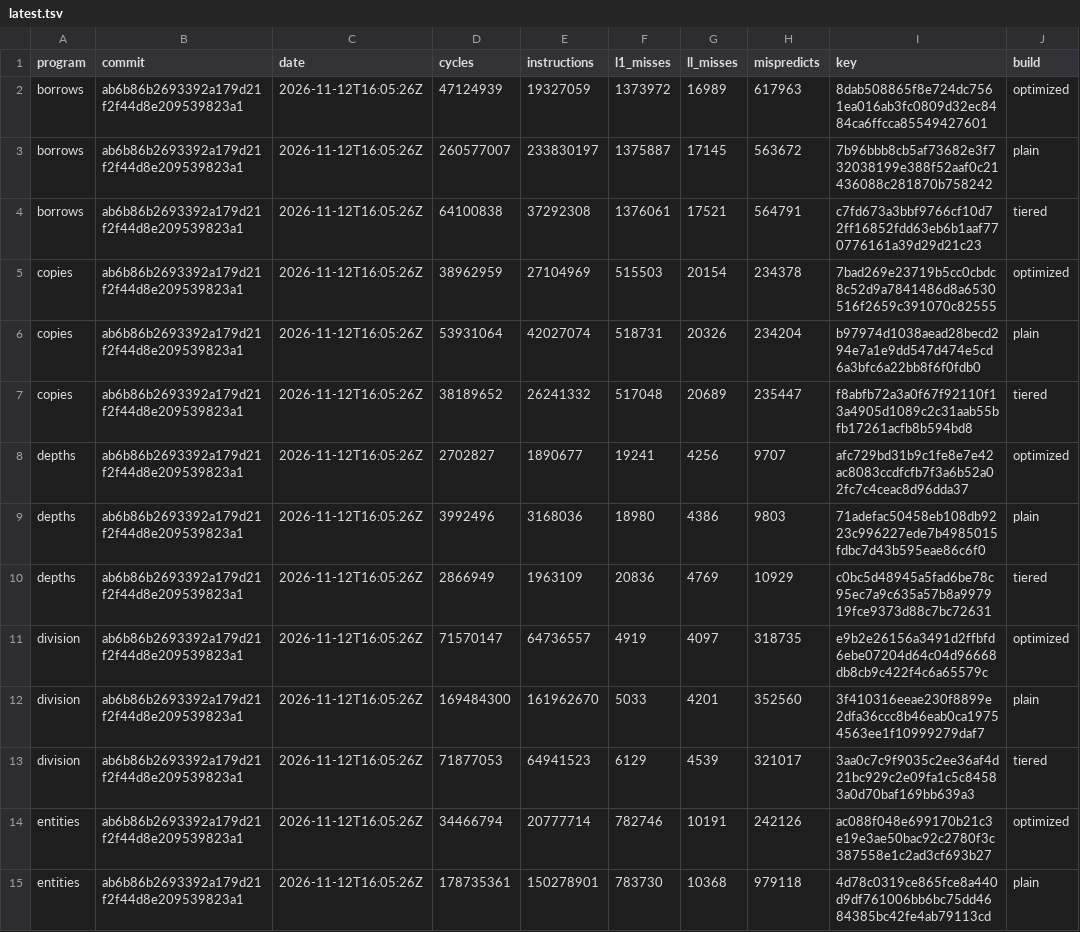
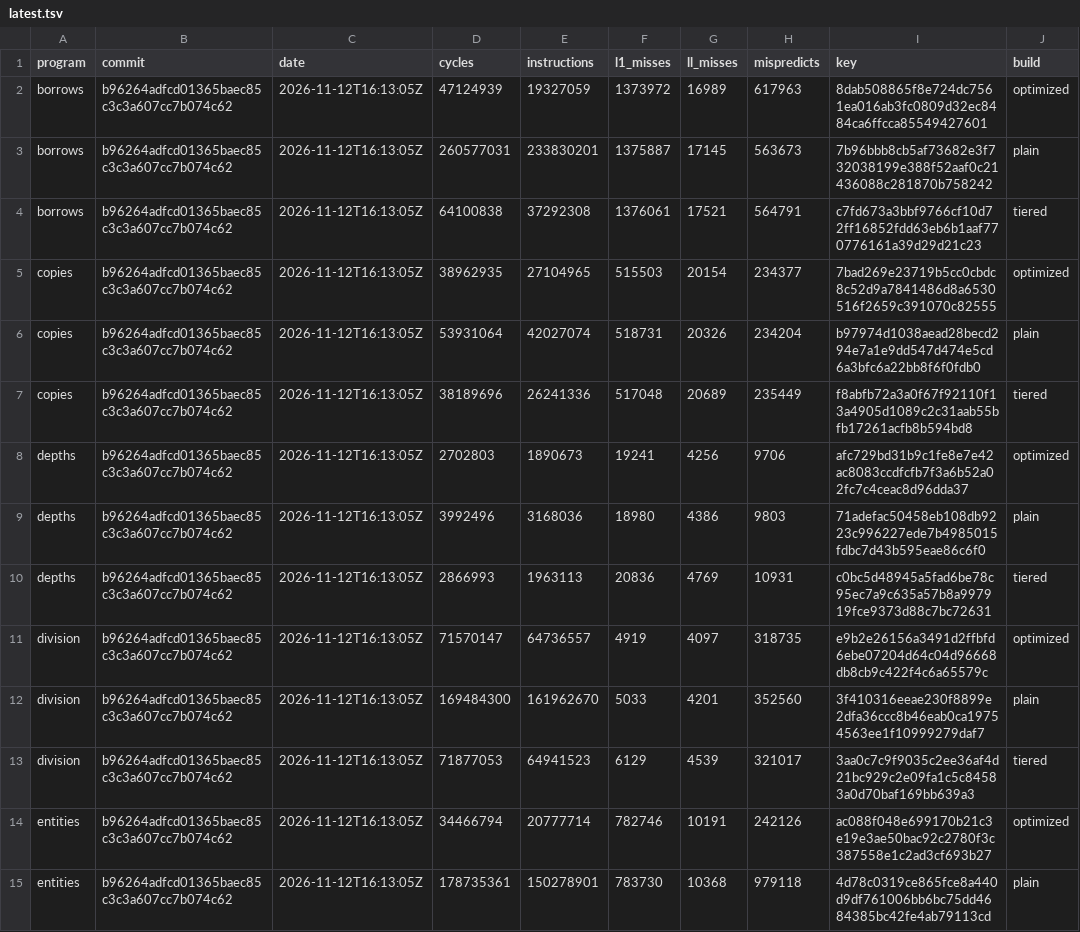
Before and after one commit to zane-lang/compiler, a TSV file: latest.tsv, drawn as a sheet; only a part is shown; the diff covers the shown part only.

```diff
--- a/latest.tsv
+++ b/latest.tsv
@@ -1,15 +1,15 @@
 program	commit	date	cycles	instructions	l1_misses	ll_misses	mispredicts	key	build
-borrows	ab6b86b2693392a179d21f2f44d8e209539823a1	2026-11-12T16:05:26Z	47124939	19327059	1373972	16989	617963	8dab508865f8e724dc7561ea016ab3fc0809d32ec8484ca6ffcca85549427601	optimized
-borrows	ab6b86b2693392a179d21f2f44d8e209539823a1	2026-11-12T16:05:26Z	260577007	233830197	1375887	17145	563672	7b96bbb8cb5af73682e3f732038199e388f52aaf0c21436088c281870b758242	plain
-borrows	ab6b86b2693392a179d21f2f44d8e209539823a1	2026-11-12T16:05:26Z	64100838	37292308	1376061	17521	564791	c7fd673a3bbf9766cf10d72ff16852fdd63eb6b1aaf770776161a39d29d21c23	tiered
-copies	ab6b86b2693392a179d21f2f44d8e209539823a1	2026-11-12T16:05:26Z	38962959	27104969	515503	20154	234378	7bad269e23719b5cc0cbdc8c52d9a7841486d8a6530516f2659c391070c82555	optimized
-copies	ab6b86b2693392a179d21f2f44d8e209539823a1	2026-11-12T16:05:26Z	53931064	42027074	518731	20326	234204	b97974d1038aead28becd294e7a1e9dd547d474e5cd6a3bfc6a22bb8f6f0fdb0	plain
-copies	ab6b86b2693392a179d21f2f44d8e209539823a1	2026-11-12T16:05:26Z	38189652	26241332	517048	20689	235447	f8abfb72a3a0f67f92110f13a4905d1089c2c31aab55bfb17261acfb8b594bd8	tiered
-depths	ab6b86b2693392a179d21f2f44d8e209539823a1	2026-11-12T16:05:26Z	2702827	1890677	19241	4256	9707	afc729bd31b9c1fe8e7e42ac8083ccdfcfb7f3a6b52a02fc7c4ceac8d96dda37	optimized
-depths	ab6b86b2693392a179d21f2f44d8e209539823a1	2026-11-12T16:05:26Z	3992496	3168036	18980	4386	9803	71adefac50458eb108db9223c996227ede7b4985015fdbc7d43b595eae86c6f0	plain
-depths	ab6b86b2693392a179d21f2f44d8e209539823a1	2026-11-12T16:05:26Z	2866949	1963109	20836	4769	10929	c0bc5d48945a5fad6be78c95ec7a9c635a57b8a997919fce9373d88c7bc72631	tiered
-division	ab6b86b2693392a179d21f2f44d8e209539823a1	2026-11-12T16:05:26Z	71570147	64736557	4919	4097	318735	e9b2e26156a3491d2ffbfd6ebe07204d64c04d96668db8cb9c422f4c6a65579c	optimized
-division	ab6b86b2693392a179d21f2f44d8e209539823a1	2026-11-12T16:05:26Z	169484300	161962670	5033	4201	352560	3f410316eeae230f8899e2dfa36ccc8b46eab0ca19754563ee1f10999279daf7	plain
-division	ab6b86b2693392a179d21f2f44d8e209539823a1	2026-11-12T16:05:26Z	71877053	64941523	6129	4539	321017	3aa0c7c9f9035c2ee36af4d21bc929c2e09fa1c5c84583a0d70baf169bb639a3	tiered
-entities	ab6b86b2693392a179d21f2f44d8e209539823a1	2026-11-12T16:05:26Z	34466794	20777714	782746	10191	242126	ac088f048e699170b21c3e19e3ae50bac92c2780f3c387558e1c2ad3cf693b27	optimized
-entities	ab6b86b2693392a179d21f2f44d8e209539823a1	2026-11-12T16:05:26Z	178735361	150278901	783730	10368	979118	4d78c0319ce865fce8a440d9df761006bb6bc75dd4684385bc42fe4ab79113cd	plain
+borrows	b96264adfcd01365baec85c3c3a607cc7b074c62	2026-11-12T16:13:05Z	47124939	19327059	1373972	16989	617963	8dab508865f8e724dc7561ea016ab3fc0809d32ec8484ca6ffcca85549427601	optimized
+borrows	b96264adfcd01365baec85c3c3a607cc7b074c62	2026-11-12T16:13:05Z	260577031	233830201	1375887	17145	563673	7b96bbb8cb5af73682e3f732038199e388f52aaf0c21436088c281870b758242	plain
+borrows	b96264adfcd01365baec85c3c3a607cc7b074c62	2026-11-12T16:13:05Z	64100838	37292308	1376061	17521	564791	c7fd673a3bbf9766cf10d72ff16852fdd63eb6b1aaf770776161a39d29d21c23	tiered
+copies	b96264adfcd01365baec85c3c3a607cc7b074c62	2026-11-12T16:13:05Z	38962935	27104965	515503	20154	234377	7bad269e23719b5cc0cbdc8c52d9a7841486d8a6530516f2659c391070c82555	optimized
+copies	b96264adfcd01365baec85c3c3a607cc7b074c62	2026-11-12T16:13:05Z	53931064	42027074	518731	20326	234204	b97974d1038aead28becd294e7a1e9dd547d474e5cd6a3bfc6a22bb8f6f0fdb0	plain
+copies	b96264adfcd01365baec85c3c3a607cc7b074c62	2026-11-12T16:13:05Z	38189696	26241336	517048	20689	235449	f8abfb72a3a0f67f92110f13a4905d1089c2c31aab55bfb17261acfb8b594bd8	tiered
+depths	b96264adfcd01365baec85c3c3a607cc7b074c62	2026-11-12T16:13:05Z	2702803	1890673	19241	4256	9706	afc729bd31b9c1fe8e7e42ac8083ccdfcfb7f3a6b52a02fc7c4ceac8d96dda37	optimized
+depths	b96264adfcd01365baec85c3c3a607cc7b074c62	2026-11-12T16:13:05Z	3992496	3168036	18980	4386	9803	71adefac50458eb108db9223c996227ede7b4985015fdbc7d43b595eae86c6f0	plain
+depths	b96264adfcd01365baec85c3c3a607cc7b074c62	2026-11-12T16:13:05Z	2866993	1963113	20836	4769	10931	c0bc5d48945a5fad6be78c95ec7a9c635a57b8a997919fce9373d88c7bc72631	tiered
+division	b96264adfcd01365baec85c3c3a607cc7b074c62	2026-11-12T16:13:05Z	71570147	64736557	4919	4097	318735	e9b2e26156a3491d2ffbfd6ebe07204d64c04d96668db8cb9c422f4c6a65579c	optimized
+division	b96264adfcd01365baec85c3c3a607cc7b074c62	2026-11-12T16:13:05Z	169484300	161962670	5033	4201	352560	3f410316eeae230f8899e2dfa36ccc8b46eab0ca19754563ee1f10999279daf7	plain
+division	b96264adfcd01365baec85c3c3a607cc7b074c62	2026-11-12T16:13:05Z	71877053	64941523	6129	4539	321017	3aa0c7c9f9035c2ee36af4d21bc929c2e09fa1c5c84583a0d70baf169bb639a3	tiered
+entities	b96264adfcd01365baec85c3c3a607cc7b074c62	2026-11-12T16:13:05Z	34466794	20777714	782746	10191	242126	ac088f048e699170b21c3e19e3ae50bac92c2780f3c387558e1c2ad3cf693b27	optimized
+entities	b96264adfcd01365baec85c3c3a607cc7b074c62	2026-11-12T16:13:05Z	178735361	150278901	783730	10368	979118	4d78c0319ce865fce8a440d9df761006bb6bc75dd4684385bc42fe4ab79113cd	plain
```
Also changed, not shown: 140 edited cells elsewhere in this file, stress-plain.tsv, stress-tiered.tsv, 1 other file.
